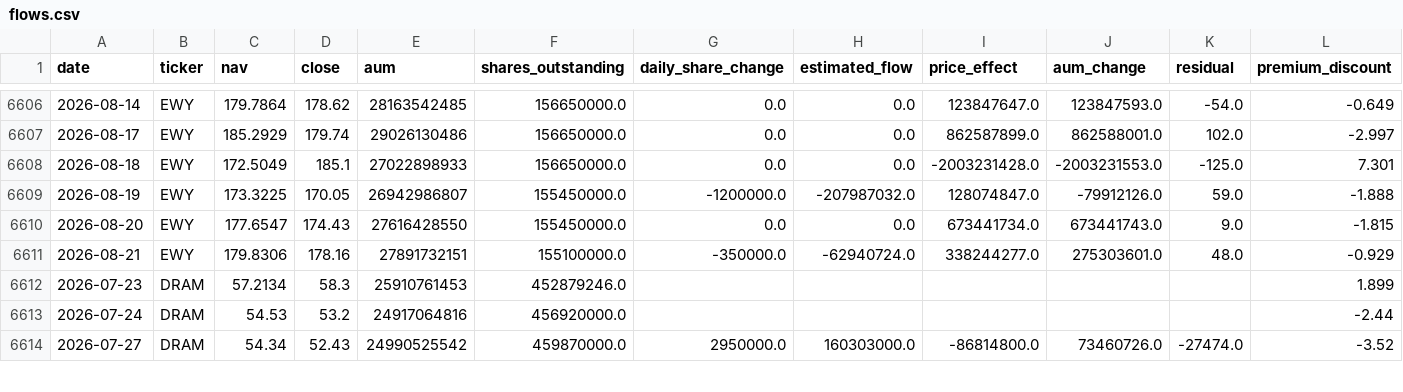
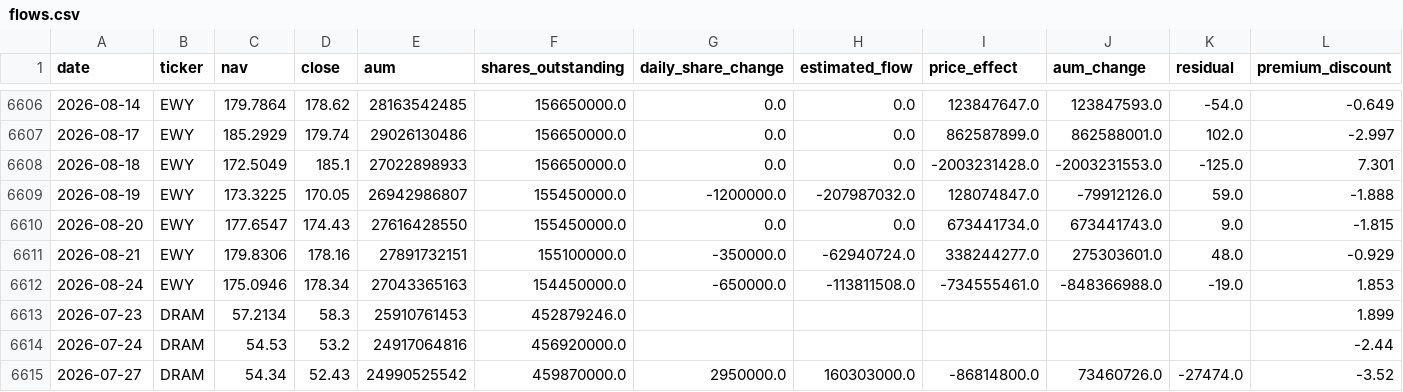
Before and after one commit to winner02-spec/ewy-dram-flow-dashboard-, a CSV file: data/flows.csv, drawn as a sheet; only a part is shown, gaps mark what is left out; rows hold the shown columns only; the diff names each change by its address in the sheet, - before the commit and + after, or states it on an @@ line.

Commit message:
data: 2026-08-25

```diff
--- a/data/flows.csv
+++ b/data/flows.csv
+row 6612: 2026-08-24 | EWY | 175.0946 | 178.34 | 27043365163 | 154450000.0 | -650000.0 | -113811508.0 | -734555461.0 | -848366988.0 | -19.0 | 1.853
```
Also changed, not shown: 2 other files.
